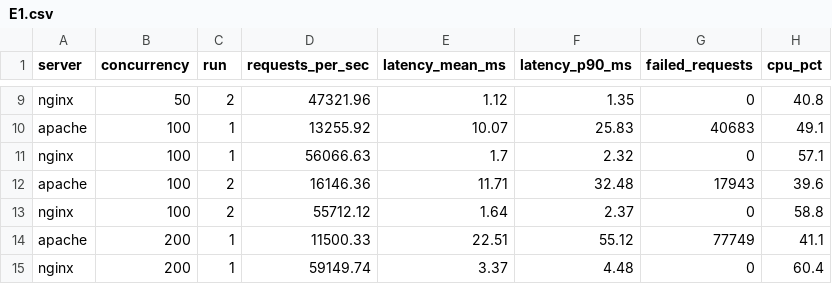
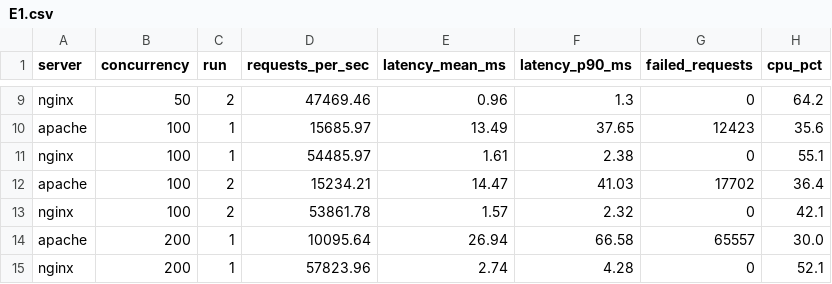
Before and after one commit to ChiragSethi-04/os-networking-capstone, a CSV file: evidence/processed/E1.csv, drawn as a sheet; only a part is shown, gaps mark what is left out; the diff covers the shown part only; the diff names each change by its address in the sheet, - before the commit and + after, or states it on an @@ line.

```diff
--- a/evidence/processed/E1.csv
+++ b/evidence/processed/E1.csv
-D9 (requests_per_sec): 47321.96
+D9 (requests_per_sec): 47469.46
-E9 (latency_mean_ms): 1.12
+E9 (latency_mean_ms): 0.96
-F9 (latency_p90_ms): 1.35
+F9 (latency_p90_ms): 1.3
-H9 (cpu_pct): 40.8
+H9 (cpu_pct): 64.2
-D10 (requests_per_sec): 13255.92
+D10 (requests_per_sec): 15685.97
-E10 (latency_mean_ms): 10.07
+E10 (latency_mean_ms): 13.49
-F10 (latency_p90_ms): 25.83
+F10 (latency_p90_ms): 37.65
-G10 (failed_requests): 40683
+G10 (failed_requests): 12423
-H10 (cpu_pct): 49.1
+H10 (cpu_pct): 35.6
-D11 (requests_per_sec): 56066.63
+D11 (requests_per_sec): 54485.97
-E11 (latency_mean_ms): 1.7
+E11 (latency_mean_ms): 1.61
-F11 (latency_p90_ms): 2.32
+F11 (latency_p90_ms): 2.38
-H11 (cpu_pct): 57.1
+H11 (cpu_pct): 55.1
-D12 (requests_per_sec): 16146.36
+D12 (requests_per_sec): 15234.21
-E12 (latency_mean_ms): 11.71
+E12 (latency_mean_ms): 14.47
-F12 (latency_p90_ms): 32.48
+F12 (latency_p90_ms): 41.03
-G12 (failed_requests): 17943
+G12 (failed_requests): 17702
-H12 (cpu_pct): 39.6
+H12 (cpu_pct): 36.4
-D13 (requests_per_sec): 55712.12
+D13 (requests_per_sec): 53861.78
-E13 (latency_mean_ms): 1.64
+E13 (latency_mean_ms): 1.57
-F13 (latency_p90_ms): 2.37
+F13 (latency_p90_ms): 2.32
-H13 (cpu_pct): 58.8
+H13 (cpu_pct): 42.1
-D14 (requests_per_sec): 11500.33
+D14 (requests_per_sec): 10095.64
-E14 (latency_mean_ms): 22.51
+E14 (latency_mean_ms): 26.94
-F14 (latency_p90_ms): 55.12
+F14 (latency_p90_ms): 66.58
-G14 (failed_requests): 77749
+G14 (failed_requests): 65557
-H14 (cpu_pct): 41.1
+H14 (cpu_pct): 30.0
-D15 (requests_per_sec): 59149.74
+D15 (requests_per_sec): 57823.96
-E15 (latency_mean_ms): 3.37
+E15 (latency_mean_ms): 2.74
-F15 (latency_p90_ms): 4.48
+F15 (latency_p90_ms): 4.28
-H15 (cpu_pct): 60.4
+H15 (cpu_pct): 52.1
```
Also changed, not shown: 39 edited cells elsewhere in this file, 28 other files.
